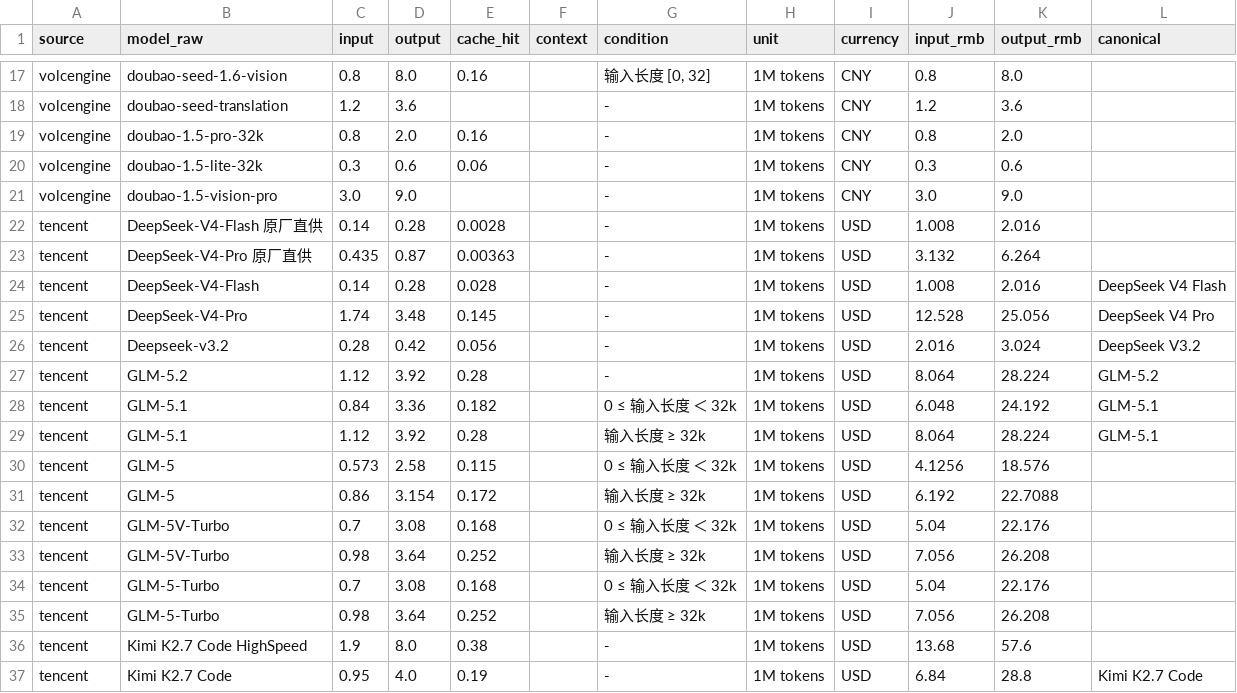
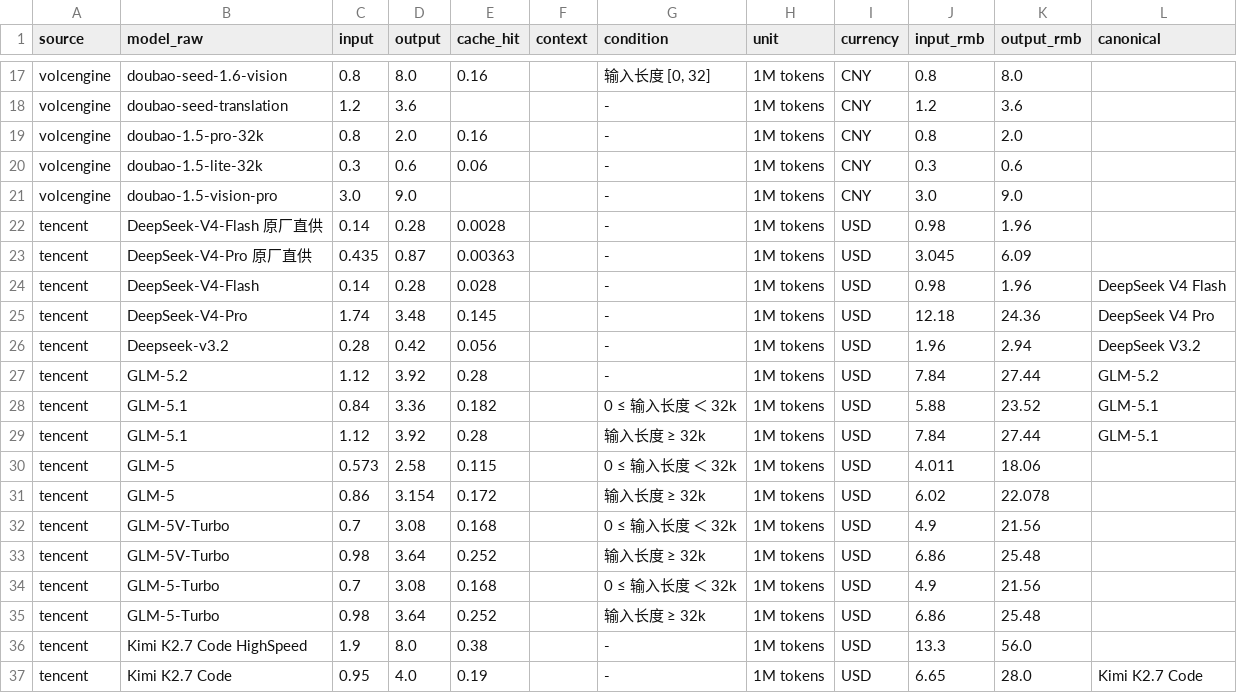
Before and after one commit to lzc0403/token-pricing-scraper, a CSV file: data/prices.csv, drawn as a sheet; only a part is shown, gaps mark what is left out; the diff covers the shown part only.

Commit message:
fix: 汇率默认值由 7.2 改回 7.0
- core/currency.py DEFAULT_RATE 7.2 -> 7.0（汇率真相源）
- core/site.py 渲染层默认汇率 7.2 -> 7.0，海外行/默认汇率改跟随 get_rate()
- data/* USD 记录 input_rmb/output_rmb 按 7.0 重算（watchlist 17 行、prices 46 行）
- site/index.html 重新生成
- tests 默认汇率断言 7.2 -> 7.0
- 阿里云元/千Token已在 scraper 中 x1000 统一为元/百万Token，无需改动

```diff
--- a/data/prices.csv
+++ b/data/prices.csv
@@ -21,17 +21,17 @@ volcengine,doubao-1.5-lite-32k,0.3,0.6,0.06,,-,1M tokens,CNY,0.3,0.6,
 volcengine,doubao-1.5-vision-pro,3.0,9.0,,,-,1M tokens,CNY,3.0,9.0,
-tencent,DeepSeek-V4-Flash 原厂直供,0.14,0.28,0.0028,,-,1M tokens,USD,1.008,2.016,
-tencent,DeepSeek-V4-Pro 原厂直供,0.435,0.87,0.00363,,-,1M tokens,USD,3.132,6.264,
-tencent,DeepSeek-V4-Flash,0.14,0.28,0.028,,-,1M tokens,USD,1.008,2.016,DeepSeek V4 Flash
-tencent,DeepSeek-V4-Pro,1.74,3.48,0.145,,-,1M tokens,USD,12.528,25.056,DeepSeek V4 Pro
-tencent,Deepseek-v3.2,0.28,0.42,0.056,,-,1M tokens,USD,2.016,3.024,DeepSeek V3.2
-tencent,GLM-5.2,1.12,3.92,0.28,,-,1M tokens,USD,8.064,28.224,GLM-5.2
-tencent,GLM-5.1,0.84,3.36,0.182,,0 ≤ 输入长度 ＜ 32k,1M tokens,USD,6.048,24.192,GLM-5.1
-tencent,GLM-5.1,1.12,3.92,0.28,,输入长度 ≥ 32k,1M tokens,USD,8.064,28.224,GLM-5.1
-tencent,GLM-5,0.573,2.58,0.115,,0 ≤ 输入长度 ＜ 32k,1M tokens,USD,4.1256,18.576,
-tencent,GLM-5,0.86,3.154,0.172,,输入长度 ≥ 32k,1M tokens,USD,6.192,22.7088,
-tencent,GLM-5V-Turbo,0.7,3.08,0.168,,0 ≤ 输入长度 ＜ 32k,1M tokens,USD,5.04,22.176,
-tencent,GLM-5V-Turbo,0.98,3.64,0.252,,输入长度 ≥ 32k,1M tokens,USD,7.056,26.208,
-tencent,GLM-5-Turbo,0.7,3.08,0.168,,0 ≤ 输入长度 ＜ 32k,1M tokens,USD,5.04,22.176,
-tencent,GLM-5-Turbo,0.98,3.64,0.252,,输入长度 ≥ 32k,1M tokens,USD,7.056,26.208,
-tencent,Kimi K2.7 Code HighSpeed,1.9,8.0,0.38,,-,1M tokens,USD,13.68,57.6,
-tencent,Kimi K2.7 Code,0.95,4.0,0.19,,-,1M tokens,USD,6.84,28.8,Kimi K2.7 Code
+tencent,DeepSeek-V4-Flash 原厂直供,0.14,0.28,0.0028,,-,1M tokens,USD,0.98,1.96,
+tencent,DeepSeek-V4-Pro 原厂直供,0.435,0.87,0.00363,,-,1M tokens,USD,3.045,6.09,
+tencent,DeepSeek-V4-Flash,0.14,0.28,0.028,,-,1M tokens,USD,0.98,1.96,DeepSeek V4 Flash
+tencent,DeepSeek-V4-Pro,1.74,3.48,0.145,,-,1M tokens,USD,12.18,24.36,DeepSeek V4 Pro
+tencent,Deepseek-v3.2,0.28,0.42,0.056,,-,1M tokens,USD,1.96,2.94,DeepSeek V3.2
+tencent,GLM-5.2,1.12,3.92,0.28,,-,1M tokens,USD,7.84,27.44,GLM-5.2
+tencent,GLM-5.1,0.84,3.36,0.182,,0 ≤ 输入长度 ＜ 32k,1M tokens,USD,5.88,23.52,GLM-5.1
+tencent,GLM-5.1,1.12,3.92,0.28,,输入长度 ≥ 32k,1M tokens,USD,7.84,27.44,GLM-5.1
+tencent,GLM-5,0.573,2.58,0.115,,0 ≤ 输入长度 ＜ 32k,1M tokens,USD,4.011,18.06,
+tencent,GLM-5,0.86,3.154,0.172,,输入长度 ≥ 32k,1M tokens,USD,6.02,22.078,
+tencent,GLM-5V-Turbo,0.7,3.08,0.168,,0 ≤ 输入长度 ＜ 32k,1M tokens,USD,4.9,21.56,
+tencent,GLM-5V-Turbo,0.98,3.64,0.252,,输入长度 ≥ 32k,1M tokens,USD,6.86,25.48,
+tencent,GLM-5-Turbo,0.7,3.08,0.168,,0 ≤ 输入长度 ＜ 32k,1M tokens,USD,4.9,21.56,
+tencent,GLM-5-Turbo,0.98,3.64,0.252,,输入长度 ≥ 32k,1M tokens,USD,6.86,25.48,
+tencent,Kimi K2.7 Code HighSpeed,1.9,8.0,0.38,,-,1M tokens,USD,13.3,56.0,
+tencent,Kimi K2.7 Code,0.95,4.0,0.19,,-,1M tokens,USD,6.65,28.0,Kimi K2.7 Code
```
Also changed, not shown: 60 edited cells elsewhere in this file, data/watchlist.csv, 6 other files.
